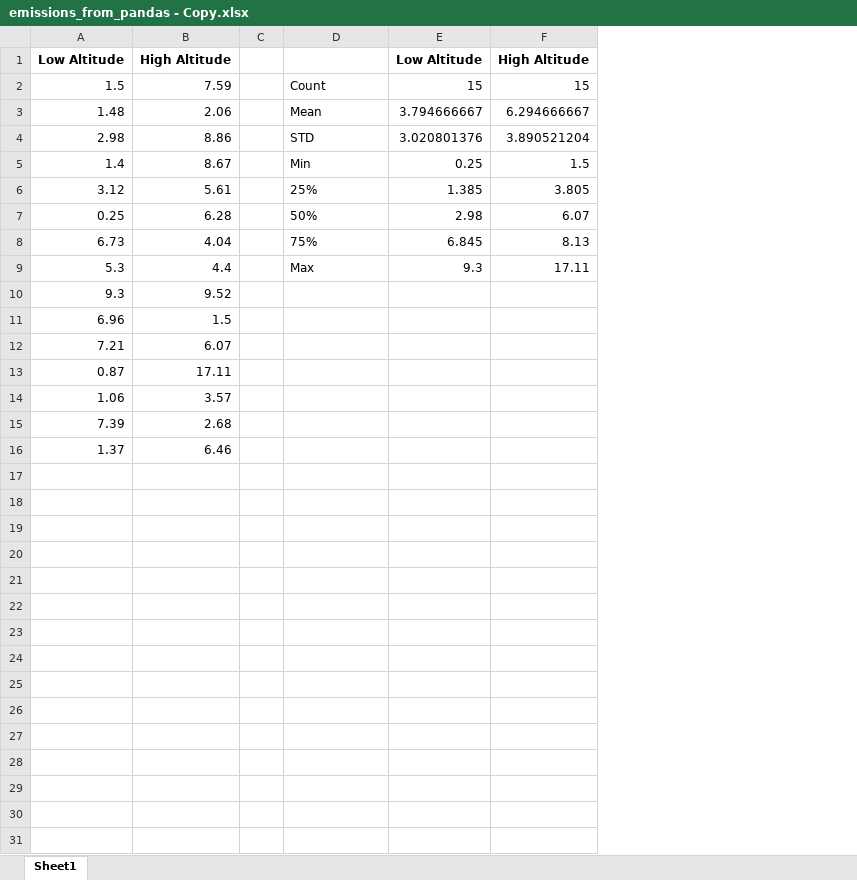
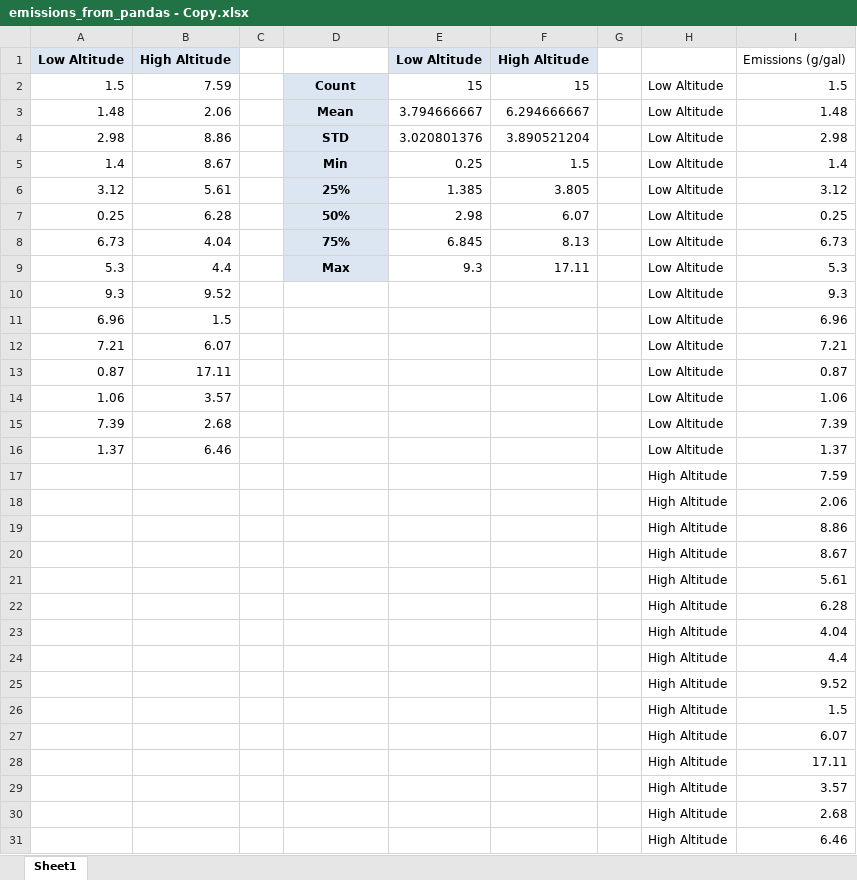
Before and after one commit to mathaisbathe/ENDG-319-CURE-Project, an Excel workbook: emissions_from_pandas - Copy.xlsx, sheet Sheet1, drawn as a sheet; values as stored, in another font and other column widths than the file's, no borders; charts and pictures not drawn; the diff names each change by its address in the sheet, - before the commit and + after, or states it on an @@ line.

```diff
--- a/emissions_from_pandas - Copy.xlsx (sheet Sheet1)
+++ b/emissions_from_pandas - Copy.xlsx (sheet Sheet1)
+column G, empty
+column H, rows 2-16: all Low Altitude
+column I, rows 1-16: Emissions (g/gal) | 1.5 | 1.48 | 2.98 | 1.4 | 3.12 | 0.25 | 6.73 | 5.3 | 9.3 | 6.96 | 7.21 | 0.87 | 1.06 | 7.39 | 1.37
-A1:B1 fill: none
+A1:B1 fill: #DCE6F2
-E1:F1 fill: none
+E1:F1 fill: #DCE6F2
@@ D2:D9 fill: none → #DCE6F2, bold: off → on, alignment: left → center @@
+row 17:  |  |  |  |  |  |  | High Altitude | 7.59
+row 18:  |  |  |  |  |  |  | High Altitude | 2.06
+row 19:  |  |  |  |  |  |  | High Altitude | 8.86
+row 20:  |  |  |  |  |  |  | High Altitude | 8.67
+row 21:  |  |  |  |  |  |  | High Altitude | 5.61
+row 22:  |  |  |  |  |  |  | High Altitude | 6.28
+row 23:  |  |  |  |  |  |  | High Altitude | 4.04
+row 24:  |  |  |  |  |  |  | High Altitude | 4.4
+row 25:  |  |  |  |  |  |  | High Altitude | 9.52
+row 26:  |  |  |  |  |  |  | High Altitude | 1.5
+row 27:  |  |  |  |  |  |  | High Altitude | 6.07
+row 28:  |  |  |  |  |  |  | High Altitude | 17.11
+row 29:  |  |  |  |  |  |  | High Altitude | 3.57
+row 30:  |  |  |  |  |  |  | High Altitude | 2.68
+row 31:  |  |  |  |  |  |  | High Altitude | 6.46
```
Also changed, not shown: charts or pictures, 1 other file.
